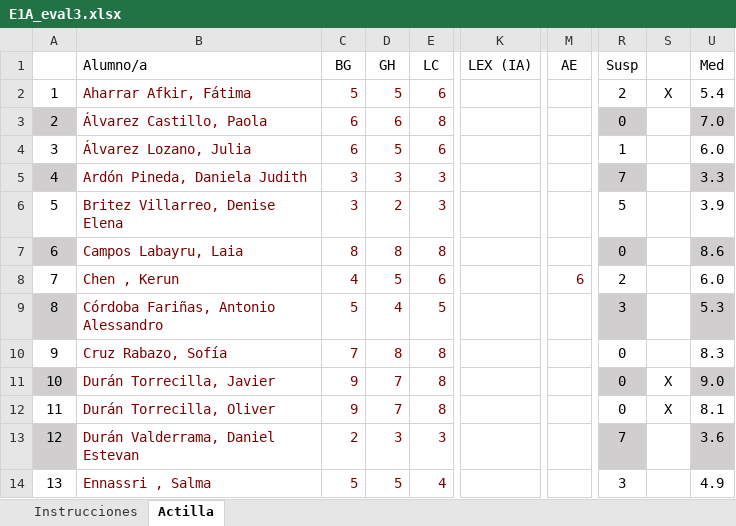
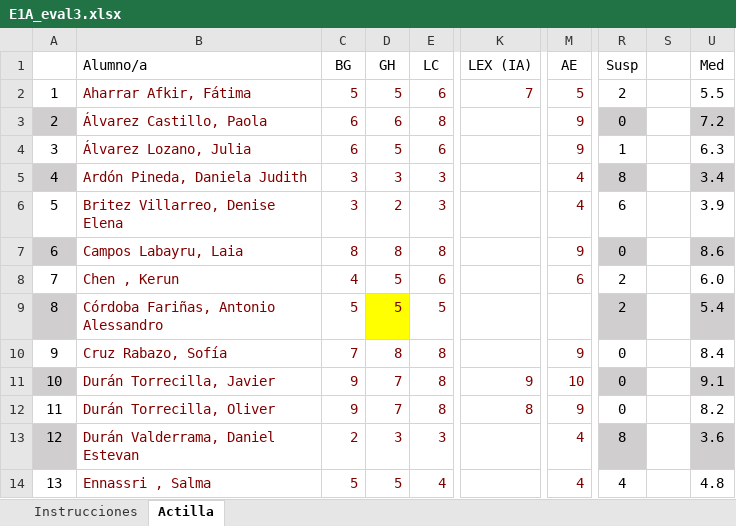
Before and after one commit to eolivaresabcd/sapere_aude, an Excel workbook: matematicas_1ESOA/notas/E1A_eval3.xlsx, sheet Actilla, drawn as a sheet; only a part is shown, gaps mark what is left out; values as stored, in another font and other column widths than the file's, no borders; conditional formats not drawn; the diff covers the shown part only; the diff names each change by its address in the sheet, - before the commit and + after, or states it on an @@ line.

```diff
--- a/matematicas_1ESOA/notas/E1A_eval3.xlsx (sheet Actilla)
+++ b/matematicas_1ESOA/notas/E1A_eval3.xlsx (sheet Actilla)
-K2 (LEX (IA)): (empty)
+K2 (LEX (IA)): 7
-M2 (AE): (empty)
+M2 (AE): 5
-S2: X
+S2: (empty)
-U2 (Med): 5.4
+U2 (Med): 5.5
-M3:M4 (AE): (empty)
+M3:M4 (AE): 9
-U3 (Med): 7.0
+U3 (Med): 7.2
-U4 (Med): 6.0
+U4 (Med): 6.3
-M5:M6 (AE): (empty)
+M5:M6 (AE): 4
-R5 (Susp): 7
+R5 (Susp): 8
-U5 (Med): 3.3
+U5 (Med): 3.4
-R6 (Susp): 5
+R6 (Susp): 6
-M7 (AE): (empty)
+M7 (AE): 9
-D9 (GH): 4
+D9 (GH): 5
-D9 fill: none
+D9 fill: #FFFF00
-R9 (Susp): 3
+R9 (Susp): 2
-U9 (Med): 5.3
+U9 (Med): 5.4
-M10 (AE): (empty)
+M10 (AE): 9
-U10 (Med): 8.3
+U10 (Med): 8.4
-K11 (LEX (IA)): (empty)
+K11 (LEX (IA)): 9
-M11 (AE): (empty)
+M11 (AE): 10
-S11:S12: X
+S11:S12: (empty)
-U11 (Med): 9.0
+U11 (Med): 9.1
-K12 (LEX (IA)): (empty)
+K12 (LEX (IA)): 8
-M12 (AE): (empty)
+M12 (AE): 9
-U12 (Med): 8.1
+U12 (Med): 8.2
-M13:M14 (AE): (empty)
+M13:M14 (AE): 4
-R13 (Susp): 7
+R13 (Susp): 8
-R14 (Susp): 3
+R14 (Susp): 4
-U14 (Med): 4.9
+U14 (Med): 4.8
```
Also changed, not shown: 30 edited cells elsewhere in this sheet, matematicas_1ESOA/notas/E1A_evalfinal.xlsx, 9 other files.
